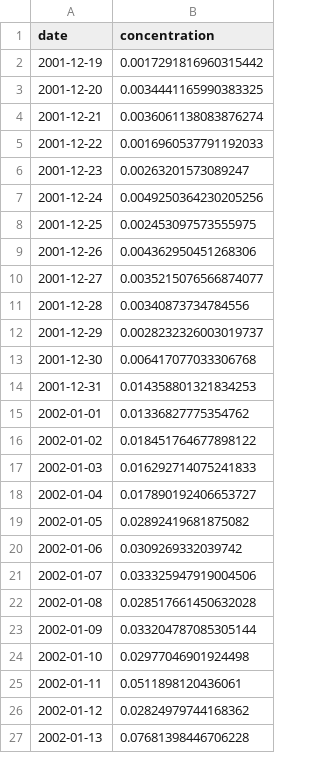
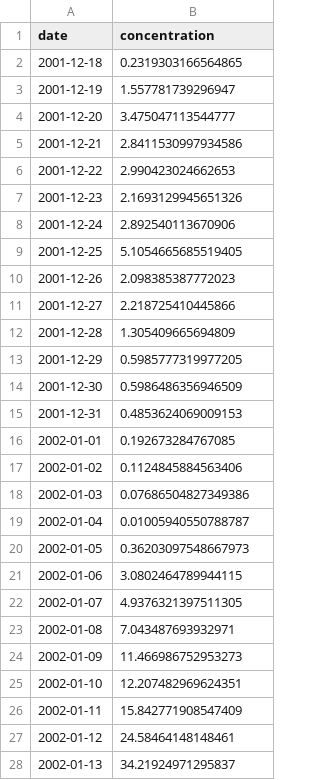
Before and after one commit to Kecski/thesis, a CSV file: tree_simulation/data/wastewater/tree_0/measurements.csv, drawn as a sheet; only a part is shown; the diff covers the shown part only.

```diff
--- a/tree_simulation/data/wastewater/tree_0/measurements.csv
+++ b/tree_simulation/data/wastewater/tree_0/measurements.csv
@@ -1,27 +1,28 @@
 date,concentration
-2001-12-19,0.0017291816960315442
-2001-12-20,0.0034441165990383325
-2001-12-21,0.0036061138083876274
-2001-12-22,0.0016960537791192033
-2001-12-23,0.00263201573089247
-2001-12-24,0.0049250364230205256
-2001-12-25,0.002453097573555975
-2001-12-26,0.004362950451268306
-2001-12-27,0.0035215076566874077
-2001-12-28,0.00340873734784556
-2001-12-29,0.0028232326003019737
-2001-12-30,0.006417077033306768
-2001-12-31,0.014358801321834253
-2002-01-01,0.01336827775354762
-2002-01-02,0.018451764677898122
-2002-01-03,0.016292714075241833
-2002-01-04,0.017890192406653727
-2002-01-05,0.02892419681875082
-2002-01-06,0.0309269332039742
-2002-01-07,0.033325947919004506
-2002-01-08,0.028517661450632028
-2002-01-09,0.033204787085305144
-2002-01-10,0.02977046901924498
-2002-01-11,0.0511898120436061
-2002-01-12,0.02824979744168362
-2002-01-13,0.07681398446706228
+2001-12-18,0.2319303166564865
+2001-12-19,1.557781739296947
+2001-12-20,3.475047113544777
+2001-12-21,2.8411530997934586
+2001-12-22,2.990423024662653
+2001-12-23,2.1693129945651326
+2001-12-24,2.892540113670906
+2001-12-25,5.1054665685519405
+2001-12-26,2.098385387772023
+2001-12-27,2.218725410445866
+2001-12-28,1.305409665694809
+2001-12-29,0.5985777319977205
+2001-12-30,0.5986486356946509
+2001-12-31,0.4853624069009153
+2002-01-01,0.192673284767085
+2002-01-02,0.1124845884563406
+2002-01-03,0.07686504827349386
+2002-01-04,0.01005940550788787
+2002-01-05,0.36203097548667973
+2002-01-06,3.0802464789944115
+2002-01-07,4.9376321397511305
+2002-01-08,7.043487693932971
+2002-01-09,11.466986752953273
+2002-01-10,12.207482969624351
+2002-01-11,15.842771908547409
+2002-01-12,24.58464148148461
+2002-01-13,34.21924971295837
```
Also changed, not shown: 37 added rows and 82 edited cells elsewhere in this file, tree_simulation/data/wastewater/tree_0/episewer_R_daily_summary.csv, tree_simulation/data/wastewater/tree_0/episewer_growth_rate_daily_summary.csv, 34 other files.
